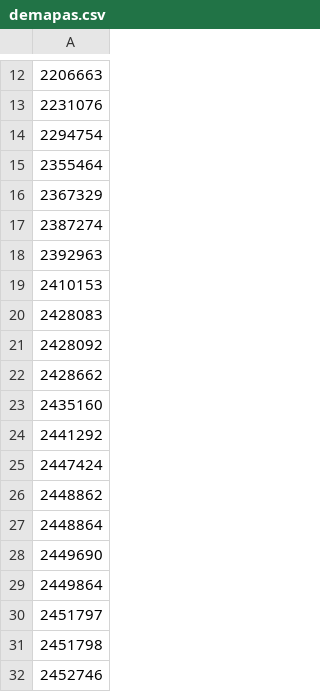
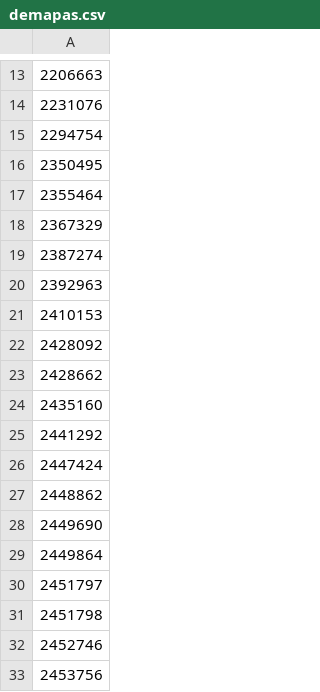
Before and after one commit to martinmilitello/auxilio_sc, a CSV file: subidas/demapas.csv, drawn as a sheet; only a part is shown, gaps mark what is left out; the shorter side is filled out with more unchanged rows; removed rows and columns are numbered as before the commit, all else as after; the diff covers the shown part only; the diff names each change by its address in the sheet, - before the commit and + after, or states it on an @@ line.

```diff
--- a/subidas/demapas.csv
+++ b/subidas/demapas.csv
+row 16: 2350495
-row 20: 2428083
-row 27: 2448864
```
Also changed, not shown: 14 added rows, 1 removed row and 3 edited cells elsewhere in this file, 12 other files.
